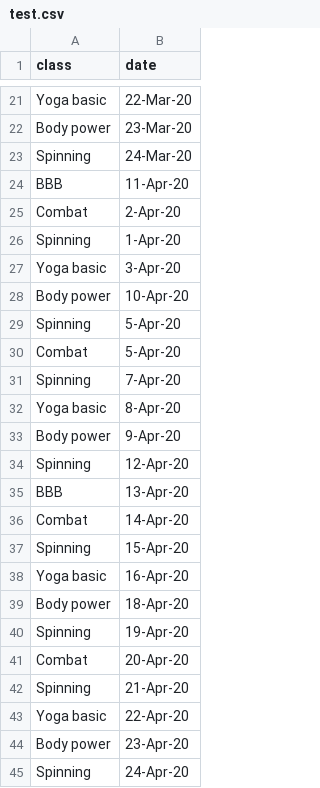
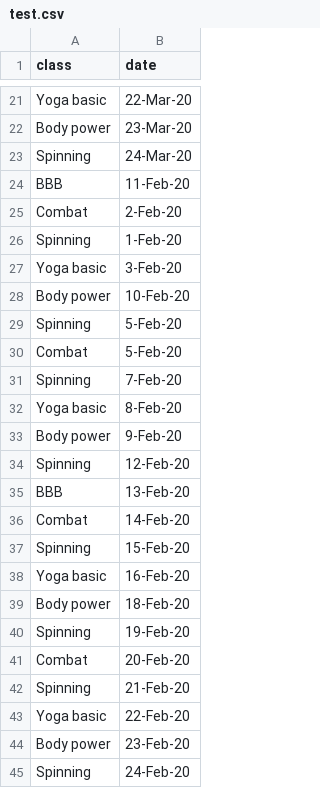
Before and after one commit to rebeccadavidsson/Social-Web-2020, a CSV file: converter/static/data/test.csv, drawn as a sheet; only a part is shown, gaps mark what is left out.

```diff
--- a/converter/static/data/test.csv
+++ b/converter/static/data/test.csv
@@ -23,23 +23,23 @@ Body power,23-Mar-20
 Spinning,24-Mar-20
-BBB,11-Apr-20
-Combat,2-Apr-20
-Spinning,1-Apr-20
-Yoga basic,3-Apr-20
-Body power,10-Apr-20
-Spinning,5-Apr-20
-Combat,5-Apr-20
-Spinning,7-Apr-20
-Yoga basic,8-Apr-20
-Body power,9-Apr-20
-Spinning,12-Apr-20
-BBB,13-Apr-20
-Combat,14-Apr-20
-Spinning,15-Apr-20
-Yoga basic,16-Apr-20
-Body power,18-Apr-20
-Spinning,19-Apr-20
-Combat,20-Apr-20
-Spinning,21-Apr-20
-Yoga basic,22-Apr-20
-Body power,23-Apr-20
-Spinning,24-Apr-20
+BBB,11-Feb-20
+Combat,2-Feb-20
+Spinning,1-Feb-20
+Yoga basic,3-Feb-20
+Body power,10-Feb-20
+Spinning,5-Feb-20
+Combat,5-Feb-20
+Spinning,7-Feb-20
+Yoga basic,8-Feb-20
+Body power,9-Feb-20
+Spinning,12-Feb-20
+BBB,13-Feb-20
+Combat,14-Feb-20
+Spinning,15-Feb-20
+Yoga basic,16-Feb-20
+Body power,18-Feb-20
+Spinning,19-Feb-20
+Combat,20-Feb-20
+Spinning,21-Feb-20
+Yoga basic,22-Feb-20
+Body power,23-Feb-20
+Spinning,24-Feb-20
```
Also changed, not shown: 3 other files.
